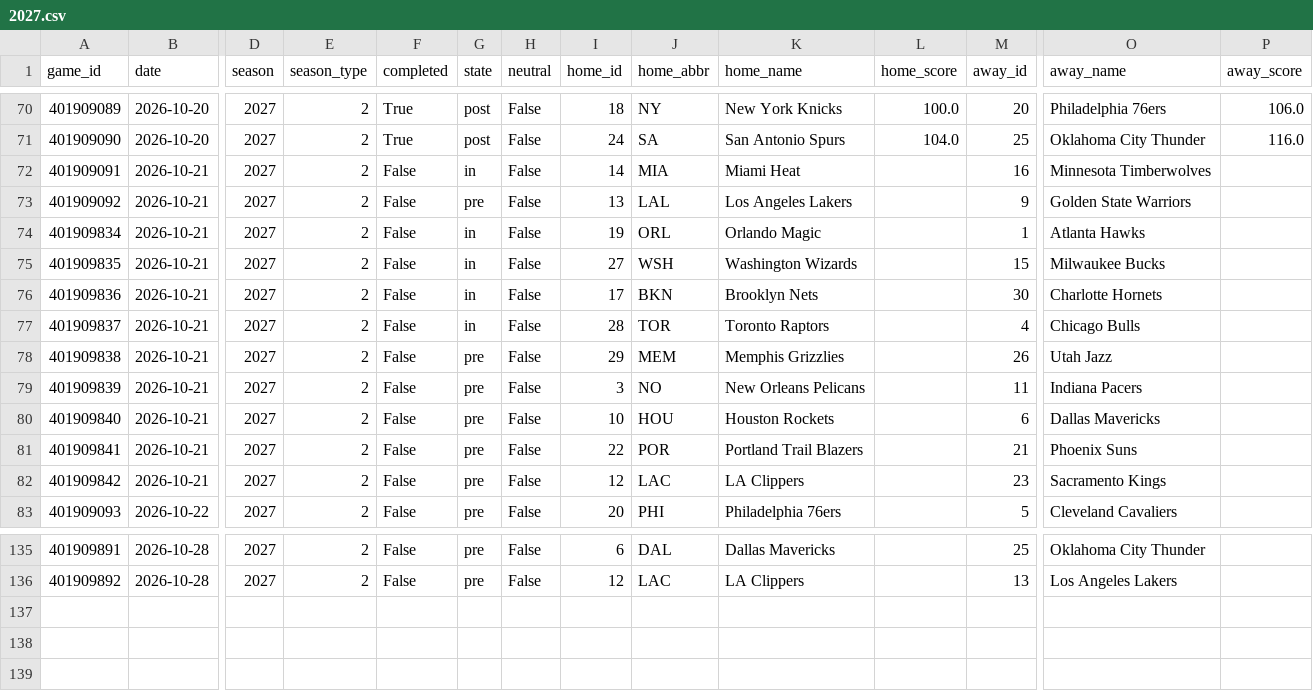
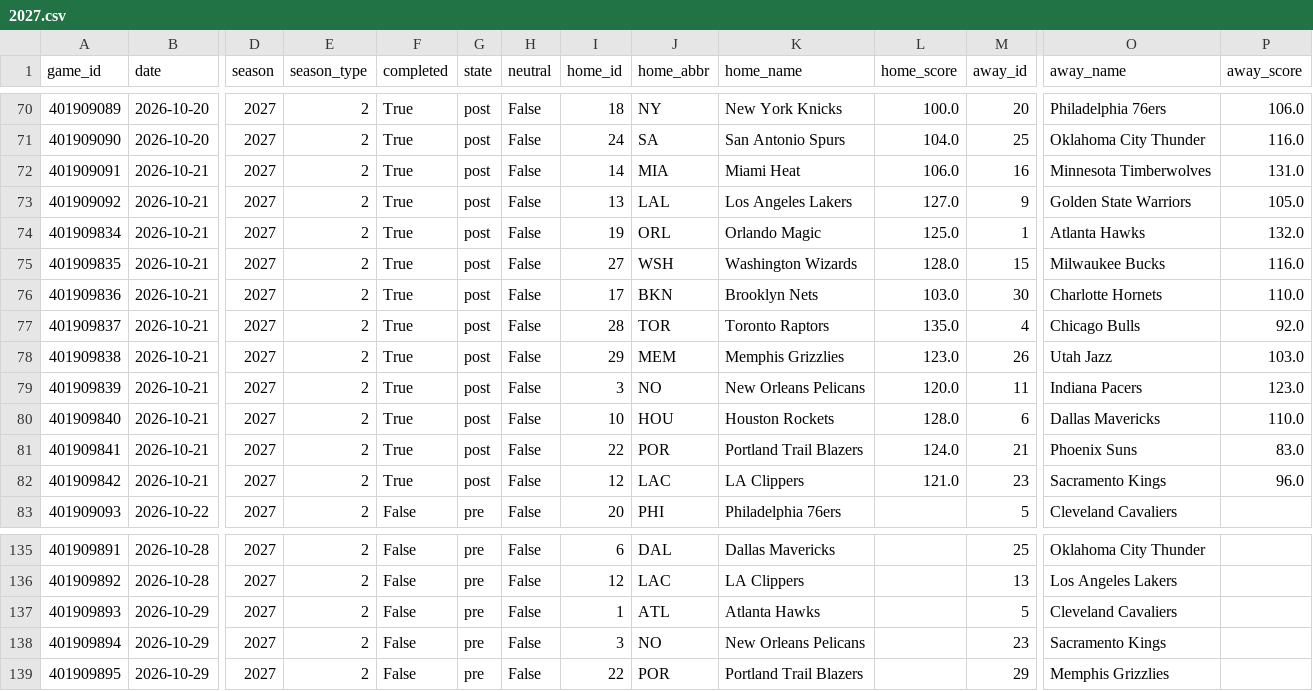
Before and after one commit to Juniorcarl/nba-predictor, a CSV file: data/games/2027.csv, drawn as a sheet; only a part is shown, gaps mark what is left out; rows hold the shown columns only; the diff names each change by its address in the sheet, - before the commit and + after, or states it on an @@ line.

```diff
--- a/data/games/2027.csv
+++ b/data/games/2027.csv
-F72:F82 (completed): False
+F72:F82 (completed): True
-G72 (state): in
+G72 (state): post
-L72 (home_score): (empty)
+L72 (home_score): 106.0
-P72 (away_score): (empty)
+P72 (away_score): 131.0
-G73 (state): pre
+G73 (state): post
-L73 (home_score): (empty)
+L73 (home_score): 127.0
-P73 (away_score): (empty)
+P73 (away_score): 105.0
-G74:G77 (state): in
+G74:G77 (state): post
-L74 (home_score): (empty)
+L74 (home_score): 125.0
-P74 (away_score): (empty)
+P74 (away_score): 132.0
-L75 (home_score): (empty)
+L75 (home_score): 128.0
-P75 (away_score): (empty)
+P75 (away_score): 116.0
-L76 (home_score): (empty)
+L76 (home_score): 103.0
-P76 (away_score): (empty)
+P76 (away_score): 110.0
-L77 (home_score): (empty)
+L77 (home_score): 135.0
-P77 (away_score): (empty)
+P77 (away_score): 92.0
-G78:G82 (state): pre
+G78:G82 (state): post
-L78 (home_score): (empty)
+L78 (home_score): 123.0
-P78 (away_score): (empty)
+P78 (away_score): 103.0
-L79 (home_score): (empty)
+L79 (home_score): 120.0
-P79 (away_score): (empty)
+P79 (away_score): 123.0
-L80 (home_score): (empty)
+L80 (home_score): 128.0
-P80 (away_score): (empty)
+P80 (away_score): 110.0
-L81 (home_score): (empty)
+L81 (home_score): 124.0
-P81 (away_score): (empty)
+P81 (away_score): 83.0
-L82 (home_score): (empty)
+L82 (home_score): 121.0
-P82 (away_score): (empty)
+P82 (away_score): 96.0
+row 137: 401909893 | 2026-10-29 | 2027 | 2 | False | pre | False | 1 | ATL | Atlanta Hawks |  | 5 | Cleveland Cavaliers
+row 138: 401909894 | 2026-10-29 | 2027 | 2 | False | pre | False | 3 | NO | New Orleans Pelicans |  | 23 | Sacramento Kings
+row 139: 401909895 | 2026-10-29 | 2027 | 2 | False | pre | False | 22 | POR | Portland Trail Blazers |  | 29 | Memphis Grizzlies
```
Also changed, not shown: data/logs/game_projections.csv, data/players_bio.csv, 13 other files.
